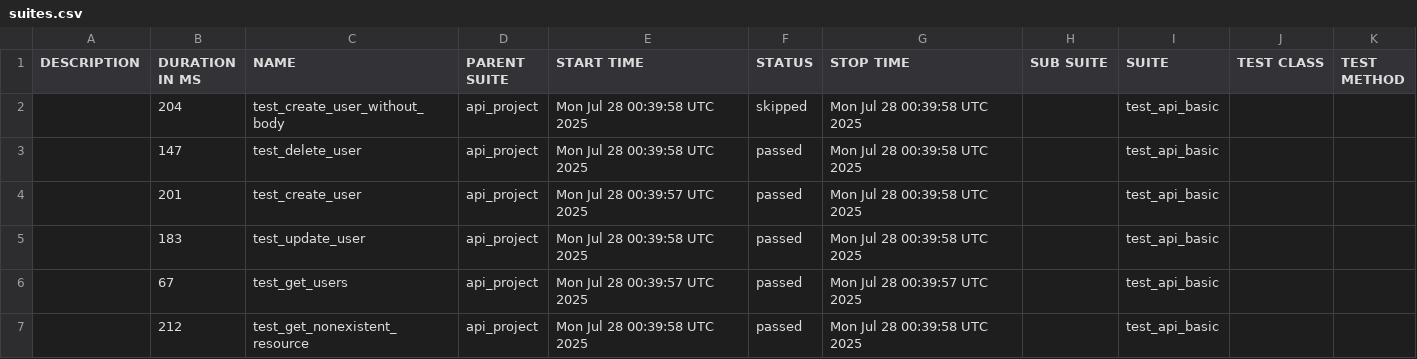
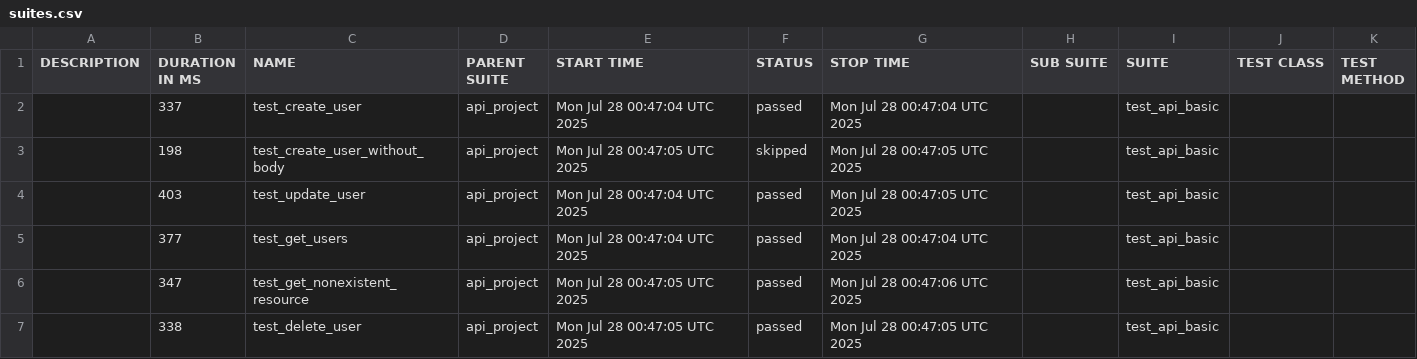
Before and after one commit to juliaschevchenko/pytest, a CSV file: allure-report/data/suites.csv, drawn as a sheet.

```diff
--- a/allure-report/data/suites.csv
+++ b/allure-report/data/suites.csv
@@ -1,7 +1,7 @@
 "DESCRIPTION","DURATION IN MS","NAME","PARENT SUITE","START TIME","STATUS","STOP TIME","SUB SUITE","SUITE","TEST CLASS","TEST METHOD"
-"","204","test_create_user_without_body","api_project","Mon Jul 28 00:39:58 UTC 2025","skipped","Mon Jul 28 00:39:58 UTC 2025","","test_api_basic","",""
-"","147","test_delete_user","api_project","Mon Jul 28 00:39:58 UTC 2025","passed","Mon Jul 28 00:39:58 UTC 2025","","test_api_basic","",""
-"","201","test_create_user","api_project","Mon Jul 28 00:39:57 UTC 2025","passed","Mon Jul 28 00:39:58 UTC 2025","","test_api_basic","",""
-"","183","test_update_user","api_project","Mon Jul 28 00:39:58 UTC 2025","passed","Mon Jul 28 00:39:58 UTC 2025","","test_api_basic","",""
-"","67","test_get_users","api_project","Mon Jul 28 00:39:57 UTC 2025","passed","Mon Jul 28 00:39:57 UTC 2025","","test_api_basic","",""
-"","212","test_get_nonexistent_resource","api_project","Mon Jul 28 00:39:58 UTC 2025","passed","Mon Jul 28 00:39:58 UTC 2025","","test_api_basic","",""
+"","337","test_create_user","api_project","Mon Jul 28 00:47:04 UTC 2025","passed","Mon Jul 28 00:47:04 UTC 2025","","test_api_basic","",""
+"","198","test_create_user_without_body","api_project","Mon Jul 28 00:47:05 UTC 2025","skipped","Mon Jul 28 00:47:05 UTC 2025","","test_api_basic","",""
+"","403","test_update_user","api_project","Mon Jul 28 00:47:04 UTC 2025","passed","Mon Jul 28 00:47:05 UTC 2025","","test_api_basic","",""
+"","377","test_get_users","api_project","Mon Jul 28 00:47:04 UTC 2025","passed","Mon Jul 28 00:47:04 UTC 2025","","test_api_basic","",""
+"","347","test_get_nonexistent_resource","api_project","Mon Jul 28 00:47:05 UTC 2025","passed","Mon Jul 28 00:47:06 UTC 2025","","test_api_basic","",""
+"","338","test_delete_user","api_project","Mon Jul 28 00:47:05 UTC 2025","passed","Mon Jul 28 00:47:05 UTC 2025","","test_api_basic","",""
```
Also changed, not shown: 27 other files.
